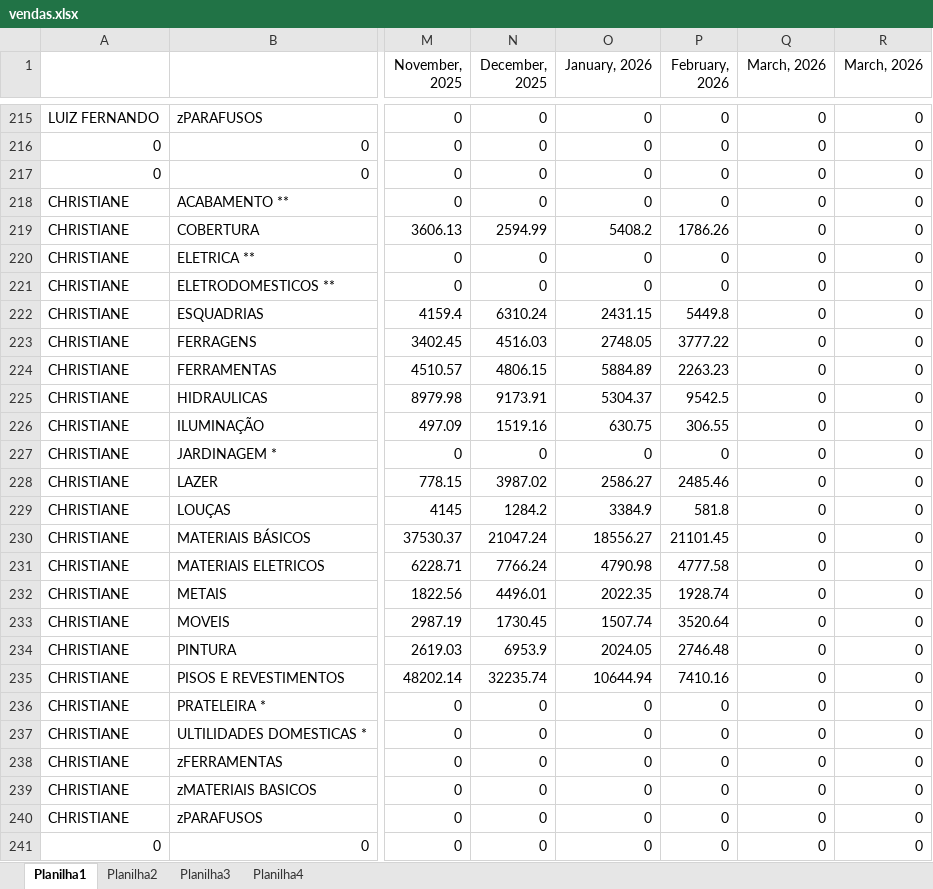
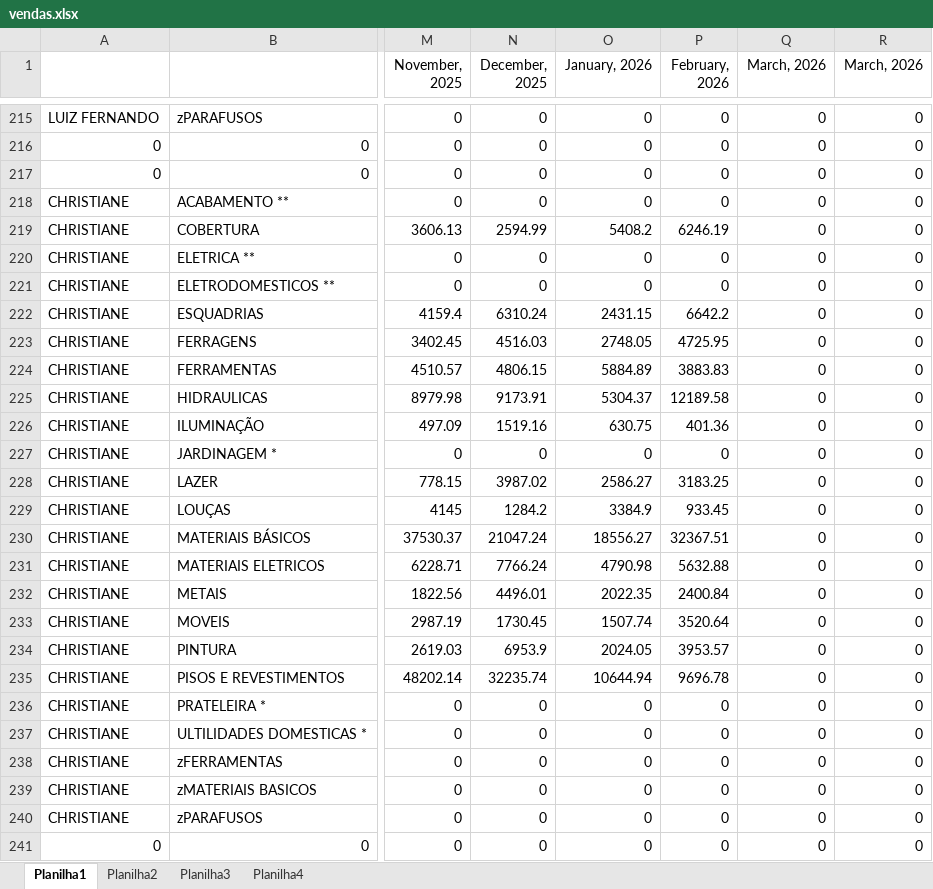
Before and after one commit to claudioluizsap-lab/dashboard-vendas, an Excel workbook: vendas.xlsx, sheet Planilha1, drawn as a sheet; only a part is shown, gaps mark what is left out; values as stored, in another font and other column widths than the file's, no borders; the diff covers the shown part only; the diff names each change by its address in the sheet, - before the commit and + after, or states it on an @@ line.

```diff
--- a/vendas.xlsx (sheet Planilha1)
+++ b/vendas.xlsx (sheet Planilha1)
-P219 (February, 2026): 1786.26
+P219 (February, 2026): 6246.19
-P222 (February, 2026): 5449.8
+P222 (February, 2026): 6642.2
-P223 (February, 2026): 3777.22
+P223 (February, 2026): 4725.95
-P224 (February, 2026): 2263.23
+P224 (February, 2026): 3883.83
-P225 (February, 2026): 9542.5
+P225 (February, 2026): 12189.58
-P226 (February, 2026): 306.55
+P226 (February, 2026): 401.36
-P228 (February, 2026): 2485.46
+P228 (February, 2026): 3183.25
-P229 (February, 2026): 581.8
+P229 (February, 2026): 933.45
-P230 (February, 2026): 21101.45
+P230 (February, 2026): 32367.51
-P231 (February, 2026): 4777.58
+P231 (February, 2026): 5632.88
-P232 (February, 2026): 1928.74
+P232 (February, 2026): 2400.84
-P234 (February, 2026): 2746.48
+P234 (February, 2026): 3953.57
-P235 (February, 2026): 7410.16
+P235 (February, 2026): 9696.78
```
Also changed, not shown: 7 added rows and 85 edited cells elsewhere in this sheet, 1 other file.
